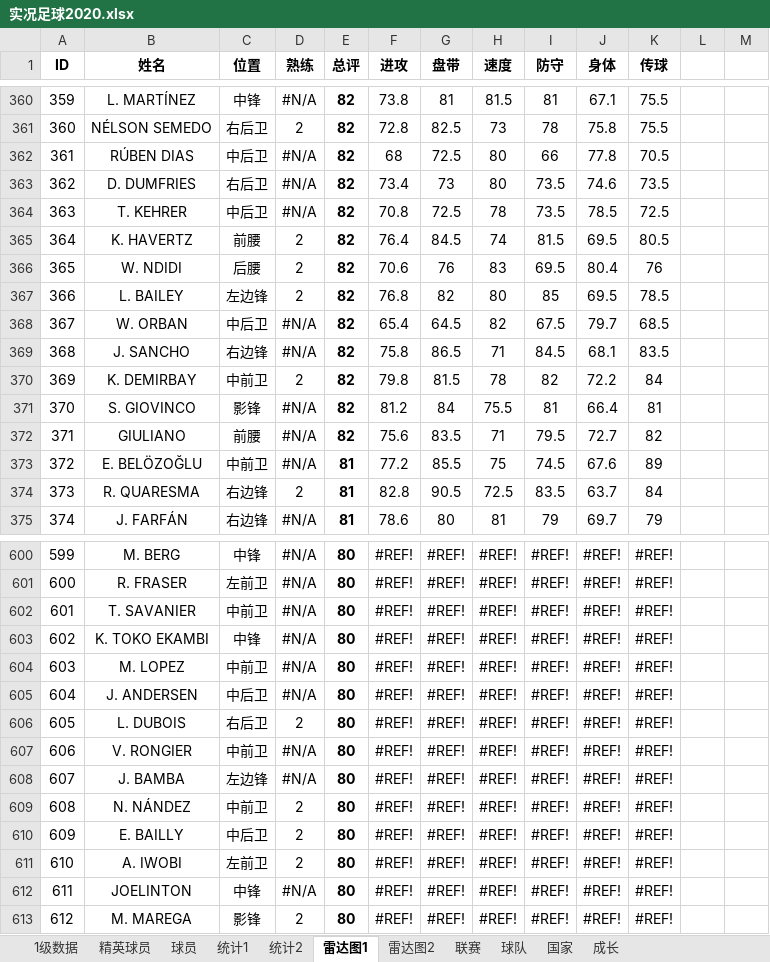
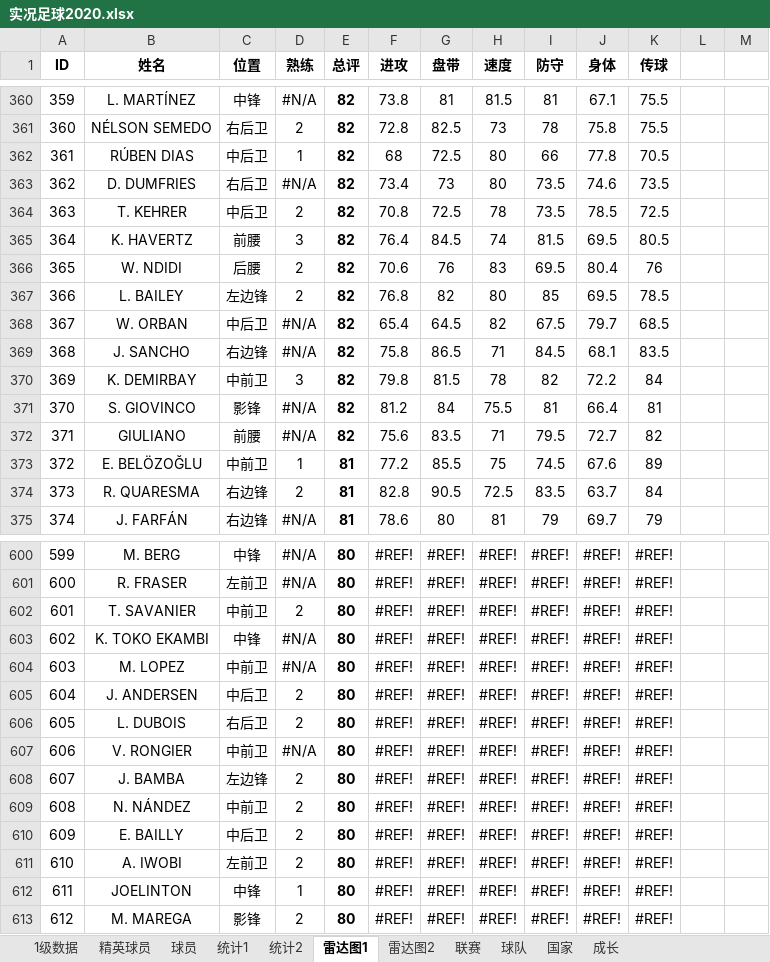
Before and after one commit to g4seek/pes2020, an Excel workbook: 实况足球2020.xlsx, sheet 雷达图1, drawn as a sheet; only a part is shown, gaps mark what is left out; values as stored, in another font and other column widths than the file's, no borders; charts and pictures and conditional formats not drawn; the diff covers the shown part only; the diff names each change by its address in the sheet, - before the commit and + after, or states it on an @@ line.

```diff
--- a/实况足球2020.xlsx (sheet 雷达图1)
+++ b/实况足球2020.xlsx (sheet 雷达图1)
-D362 (熟练): #N/A
+D362 (熟练): 1
-D364 (熟练): #N/A
+D364 (熟练): 2
-D365 (熟练): 2
+D365 (熟练): 3
-D370 (熟练): 2
+D370 (熟练): 3
-D373 (熟练): #N/A
+D373 (熟练): 1
-D602 (熟练): #N/A
+D602 (熟练): 2
-D605 (熟练): #N/A
+D605 (熟练): 2
-D608 (熟练): #N/A
+D608 (熟练): 2
-D612 (熟练): #N/A
+D612 (熟练): 1
```
Also changed, not shown: 69 edited cells elsewhere in this sheet, sheet 球员, sheet 统计1, sheet 1级数据, sheet 统计2, sheet 精英球员, sheet 雷达图2, formulas that keep their value, charts or pictures.
